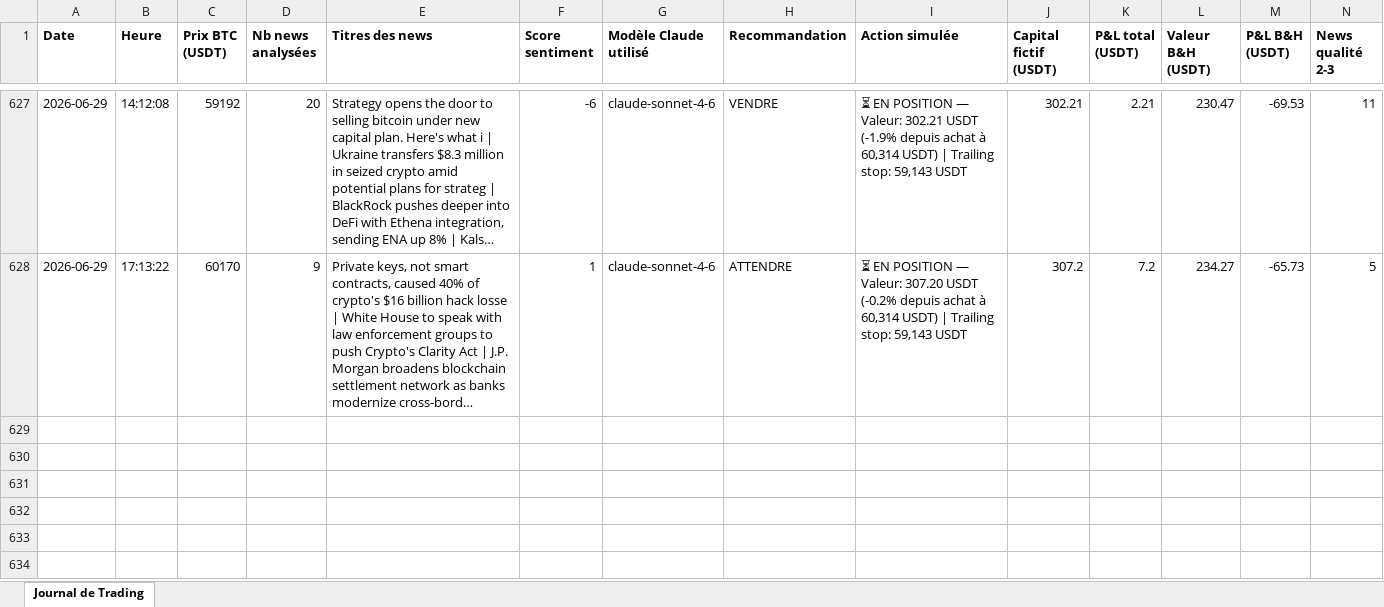
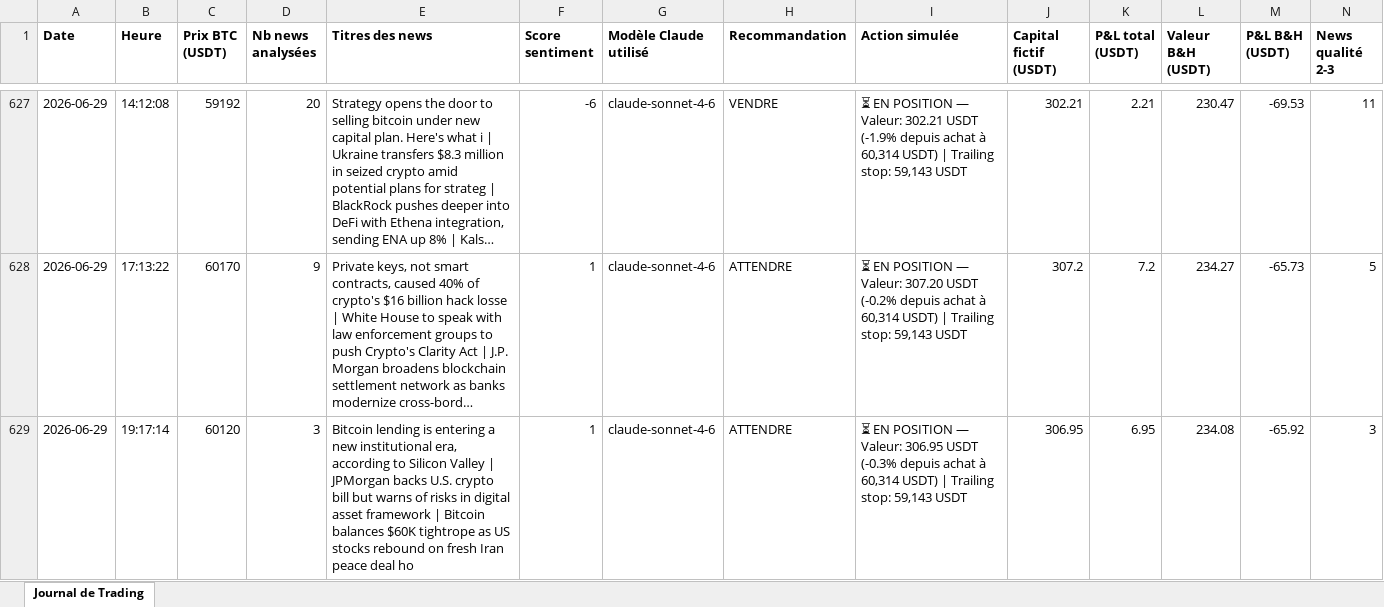
Before and after one commit to rayanefut15-creator/crypto-trading-agent, an Excel workbook: trading_journal.xlsx, sheet Journal de Trading, drawn as a sheet; only a part is shown, gaps mark what is left out; long unchanged cells end in …; values as stored, in another font and other column widths than the file's, no borders; rows hold the shown columns only; the diff names each change by its address in the sheet, - before the commit and + after, or states it on an @@ line.

```diff
--- a/trading_journal.xlsx (sheet Journal de Trading)
+++ b/trading_journal.xlsx (sheet Journal de Trading)
+row 629: 2026-06-29 | 19:17:14 | 60120 | 3 | Bitcoin lending is entering a new institutional era, according to Silicon Valley | JPMorgan backs U.S. crypto bill but warns of risks in digital asset framework | Bitcoin balances $60K tightrope as US stocks rebound on fresh Iran peace deal ho | 1 | claude-sonnet-4-6 | ATTENDRE | ⏳ EN POSITION — Valeur: 306.95 USDT (-0.3% depuis achat à 60,314 USDT) | Trailing stop: 59,143 USDT | 306.95 | 6.95 | 234.08 | -65.92 | 3
```
Also changed, not shown: 2 other files.
